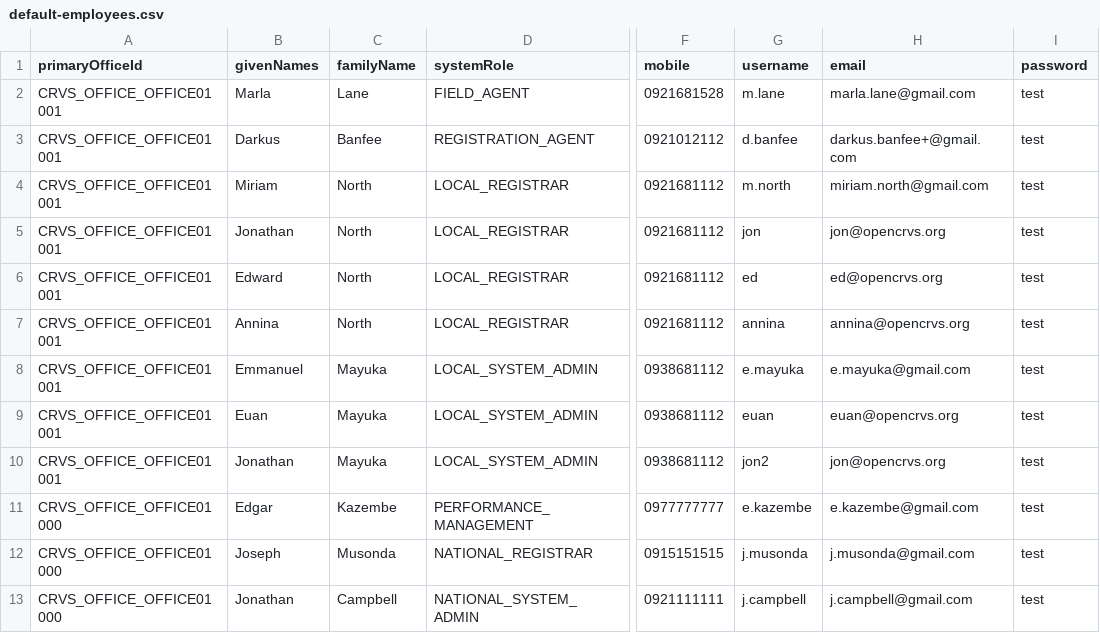
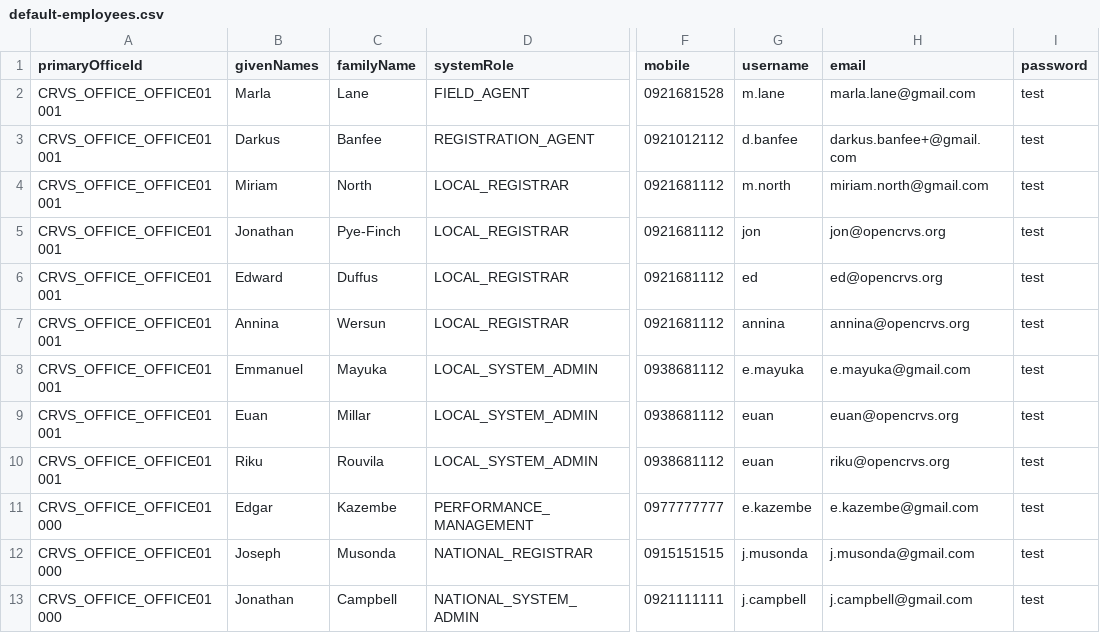
Before and after one commit to agence-digital/opencrvs-futuria, a CSV file: src/data-seeding/employees/source/default-employees.csv, drawn as a sheet; only a part is shown, gaps mark what is left out; the diff names each change by its address in the sheet, - before the commit and + after, or states it on an @@ line.

Commit message:
update default and pro employees csv

```diff
--- a/src/data-seeding/employees/source/default-employees.csv
+++ b/src/data-seeding/employees/source/default-employees.csv
-C5 (familyName): North
+C5 (familyName): Pye-Finch
-C6 (familyName): North
+C6 (familyName): Duffus
-C7 (familyName): North
+C7 (familyName): Wersun
-C9 (familyName): Mayuka
+C9 (familyName): Millar
-B10 (givenNames): Jonathan
+B10 (givenNames): Riku
-C10 (familyName): Mayuka
+C10 (familyName): Rouvila
-G10 (username): jon2
+G10 (username): euan
-H10 (email): jon@opencrvs.org
+H10 (email): riku@opencrvs.org
```
Also changed, not shown: src/data-seeding/employees/source/prod-employees.csv, 1 other file.
